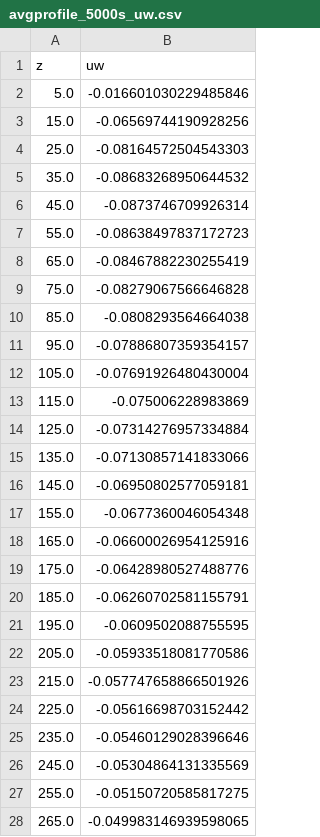
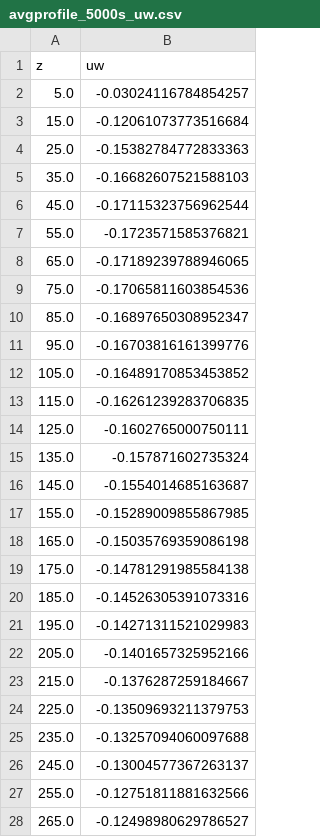
Before and after one commit to sseraj/exawind-benchmarks, a CSV file: amr-wind/atmospheric_boundary_layer/convective_abl_nrel5mw/results/avgprofile_5000s_uw.csv, drawn as a sheet; only a part is shown; the diff covers the shown part only.

```diff
--- a/amr-wind/atmospheric_boundary_layer/convective_abl_nrel5mw/results/avgprofile_5000s_uw.csv
+++ b/amr-wind/atmospheric_boundary_layer/convective_abl_nrel5mw/results/avgprofile_5000s_uw.csv
@@ -1,28 +1,28 @@
 z,uw
-5.0,-0.016601030229485846
-15.0,-0.06569744190928256
-25.0,-0.08164572504543303
-35.0,-0.08683268950644532
-45.0,-0.0873746709926314
-55.0,-0.08638497837172723
-65.0,-0.08467882230255419
-75.0,-0.08279067566646828
-85.0,-0.0808293564664038
-95.0,-0.07886807359354157
-105.0,-0.07691926480430004
-115.0,-0.075006228983869
-125.0,-0.07314276957334884
-135.0,-0.07130857141833066
-145.0,-0.06950802577059181
-155.0,-0.0677360046054348
-165.0,-0.06600026954125916
-175.0,-0.06428980527488776
-185.0,-0.06260702581155791
-195.0,-0.0609502088755595
-205.0,-0.05933518081770586
-215.0,-0.057747658866501926
-225.0,-0.05616698703152442
-235.0,-0.05460129028396646
-245.0,-0.05304864131335569
-255.0,-0.05150720585817275
-265.0,-0.049983146939598065
+5.0,-0.03024116784854257
+15.0,-0.12061073773516684
+25.0,-0.15382784772833363
+35.0,-0.16682607521588103
+45.0,-0.17115323756962544
+55.0,-0.1723571585376821
+65.0,-0.17189239788946065
+75.0,-0.17065811603854536
+85.0,-0.16897650308952347
+95.0,-0.16703816161399776
+105.0,-0.16489170853453852
+115.0,-0.16261239283706835
+125.0,-0.1602765000750111
+135.0,-0.157871602735324
+145.0,-0.1554014685163687
+155.0,-0.15289009855867985
+165.0,-0.15035769359086198
+175.0,-0.14781291985584138
+185.0,-0.14526305391073316
+195.0,-0.14271311521029983
+205.0,-0.1401657325952166
+215.0,-0.1376287259184667
+225.0,-0.13509693211379753
+235.0,-0.13257094060097688
+245.0,-0.13004577367263137
+255.0,-0.12751811881632566
+265.0,-0.12498980629786527
```
Also changed, not shown: 165 edited cells elsewhere in this file, amr-wind/atmospheric_boundary_layer/convective_abl_nrel5mw/results/avgprofile_5000s_WindDir.csv, amr-wind/atmospheric_boundary_layer/convective_abl_nrel5mw/results/avgprofile_5000s_uv.csv, 7 other files.
